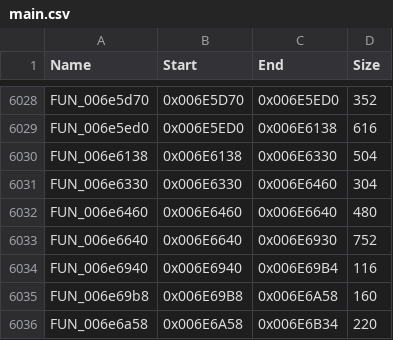
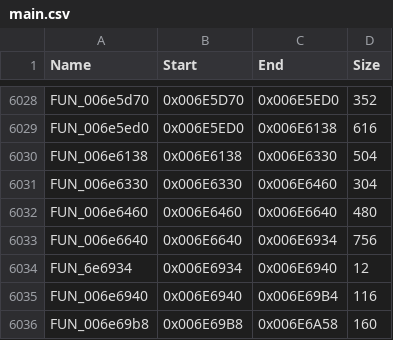
Before and after one commit to AncletoCEO/OverEtheria, a CSV file: recomp/functions/main.csv, drawn as a sheet; only a part is shown, gaps mark what is left out; the shorter side is filled out with more unchanged rows.

Commit message:
fix(recomp): agregar 0x6E6934 y sync selectivo
FUN_006e6640 se corta en 0x6E6930; se extiende a 0x6E6934 y se agrega FUN_6e6934 (0x6E6934..0x6E6940). 8.861 filas, gate en verde. sync-generated copia solo .cpp cambiados para evitar rebuild completo.

```diff
--- a/recomp/functions/main.csv
+++ b/recomp/functions/main.csv
@@ -6032,3 +6032,4 @@ FUN_006e6330,0x006E6330,0x006E6460,304
 FUN_006e6460,0x006E6460,0x006E6640,480
-FUN_006e6640,0x006E6640,0x006E6930,752
+FUN_006e6640,0x006E6640,0x006E6934,756
+FUN_6e6934,0x006E6934,0x006E6940,12
 FUN_006e6940,0x006E6940,0x006E69B4,116
```
Also changed, not shown: 1 other file.
